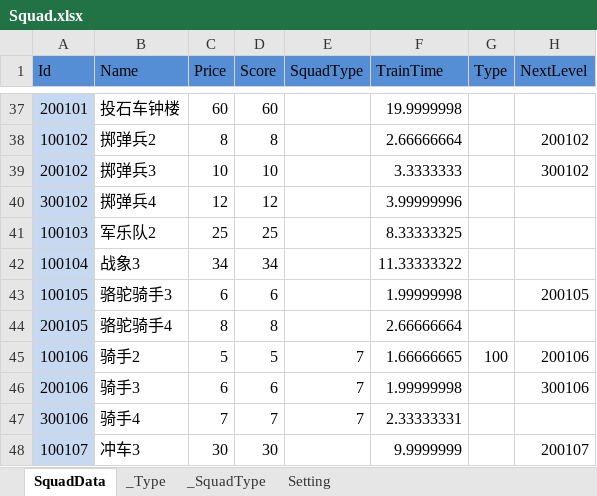
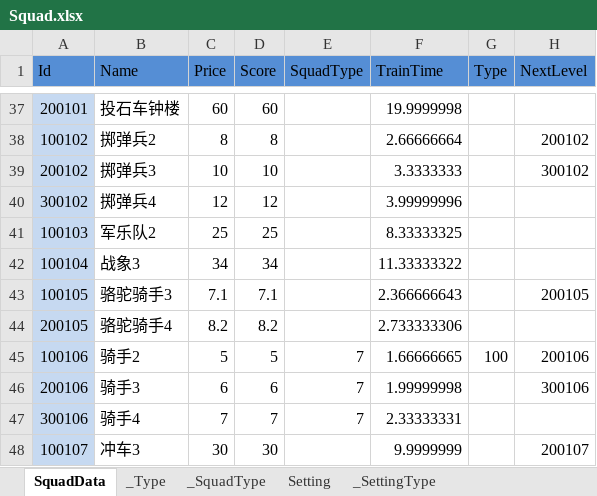
Before and after one commit to wu1274704958/bililive_dm, an Excel workbook: resource/excel/Squad.xlsx, sheet SquadData, drawn as a sheet; only a part is shown, gaps mark what is left out; values as stored, in another font and other column widths than the file's, no borders; the diff names each change by its address in the sheet, - before the commit and + after, or states it on an @@ line.

```diff
--- a/resource/excel/Squad.xlsx (sheet SquadData)
+++ b/resource/excel/Squad.xlsx (sheet SquadData)
+sheet tab: _SettingType
-C43 (Price): 6
+C43 (Price): 7.1
-D43 (Score): 6
+D43 (Score): 7.1
-F43 (TrainTime): 1.99999998
+F43 (TrainTime): 2.366666643
-C44 (Price): 8
+C44 (Price): 8.2
-D44 (Score): 8
+D44 (Score): 8.2
-F44 (TrainTime): 2.66666664
+F44 (TrainTime): 2.733333306
```
Also changed, not shown: sheet Setting, resource/excel/Reinforcements.xlsx, resource/excel_ui/Setting.xlsx, 37 other files.
